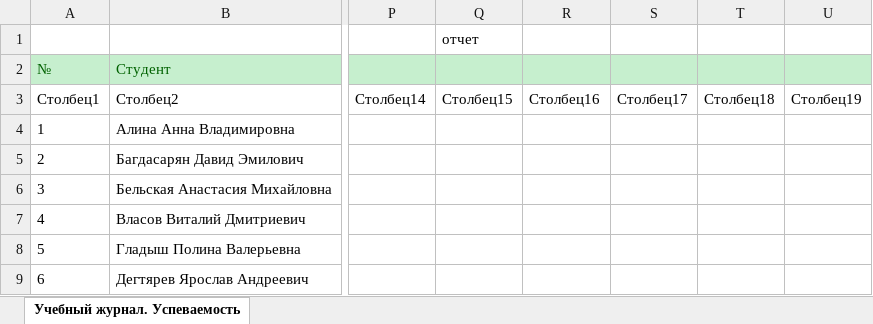
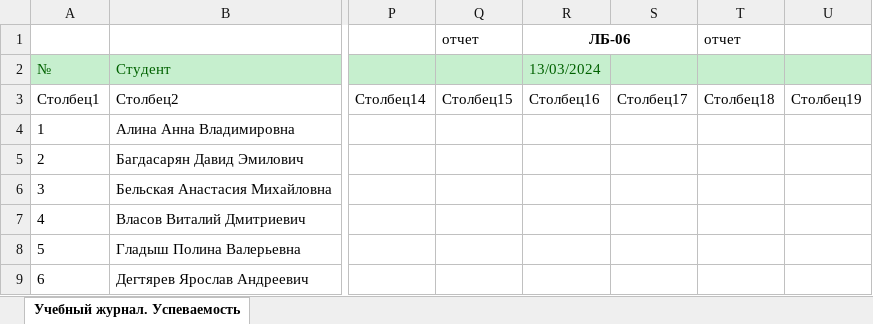
Before and after one commit to VChuzlov/SA, an Excel workbook: 2024/Учебный журнал. Успеваемость (2Д02). Системный анализ процессов переработки нефти и газа. Весна 2023_24. 24.01.2024.xlsx, sheet Учебный журнал. Успеваемость, drawn as a sheet; only a part is shown, gaps mark what is left out; values as stored, in another font and other column widths than the file's, no borders; table styles not drawn; the diff names each change by its address in the sheet, - before the commit and + after, or states it on an @@ line.

Commit message:
Update Учебный журнал. Успеваемость (2Д02). Системный анализ процессов переработки нефти и газа. Весна 2023_24. 24.01.2024.xlsx

```diff
--- a/2024/Учебный журнал. Успеваемость (2Д02). Системный анализ процессов переработки нефти и газа. Весна 2023_24. 24.01.2024.xlsx (sheet Учебный журнал. Успеваемость)
+++ b/2024/Учебный журнал. Успеваемость (2Д02). Системный анализ процессов переработки нефти и газа. Весна 2023_24. 24.01.2024.xlsx (sheet Учебный журнал. Успеваемость)
-R1: (empty)
+R1: ЛБ-06
+R1:S1 merged
-T1: (empty)
+T1: отчет
-R2: (empty)
+R2: 13/03/2024
```
